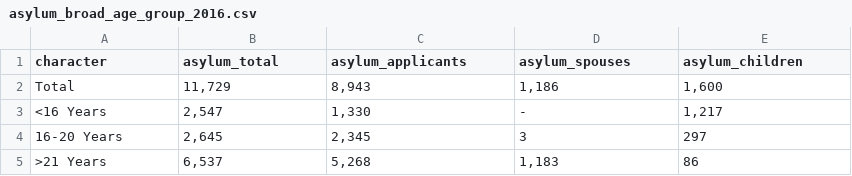
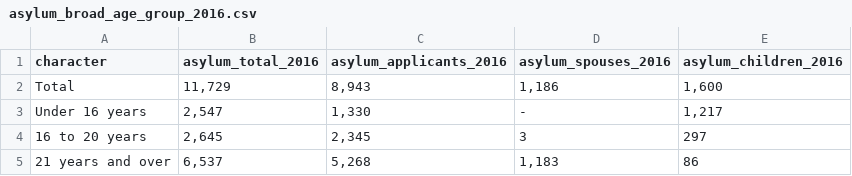
Before and after one commit to Prachatorn/Final-Project, a CSV file: Refugees/asylum_broad_age_group/asylum_broad_age_group_2016.csv, drawn as a sheet.

```diff
--- a/Refugees/asylum_broad_age_group/asylum_broad_age_group_2016.csv
+++ b/Refugees/asylum_broad_age_group/asylum_broad_age_group_2016.csv
@@ -1,5 +1,5 @@
-"character","asylum_total","asylum_applicants","asylum_spouses","asylum_children"
+"character","asylum_total_2016","asylum_applicants_2016","asylum_spouses_2016","asylum_children_2016"
 "Total","11,729","8,943","1,186","1,600"
-"<16 Years","2,547","1,330","-","1,217"
-"16-20 Years","2,645","2,345","3","297"
-">21 Years","6,537","5,268","1,183","86"
+"Under 16 years","2,547","1,330","-","1,217"
+"16 to 20 years","2,645","2,345","3","297"
+"21 years and over","6,537","5,268","1,183","86"
```
Also changed, not shown: Refugees/arrival_age/arrival_age_2016.csv, Refugees/arrival_broad_age_group/arrival_broad_age_group_2016.csv, 9 other files.
